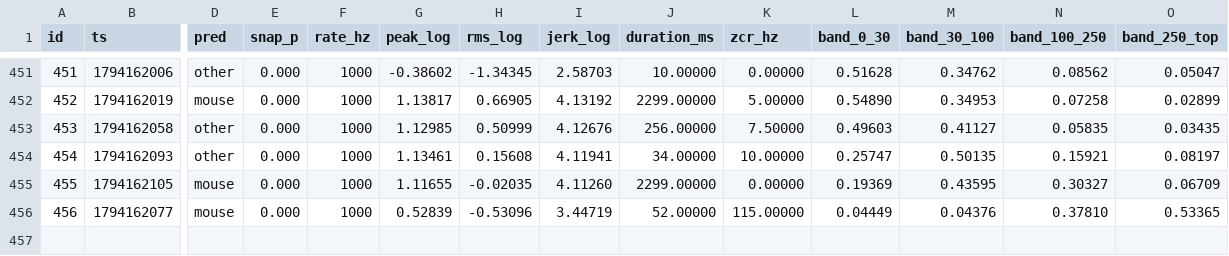
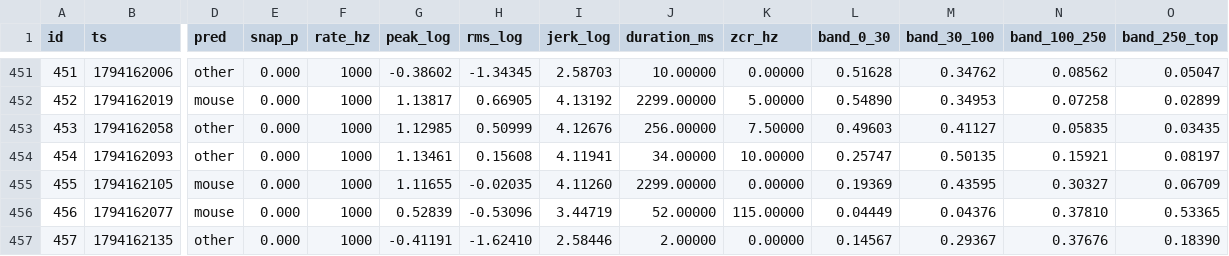
Before and after one commit to RandeLab/polh-kill, a CSV file: data/samples.csv, drawn as a sheet; only a part is shown, gaps mark what is left out; rows hold the shown columns only; the diff names each change by its address in the sheet, - before the commit and + after, or states it on an @@ line.

```diff
--- a/data/samples.csv
+++ b/data/samples.csv
+row 457: 457 | 1794162135 | other | 0.000 | 1000 | -0.41191 | -1.62410 | 2.58446 | 2.00000 | 0.00000 | 0.14567 | 0.29367 | 0.37676 | 0.18390
```
Also changed, not shown: 22 other files.
